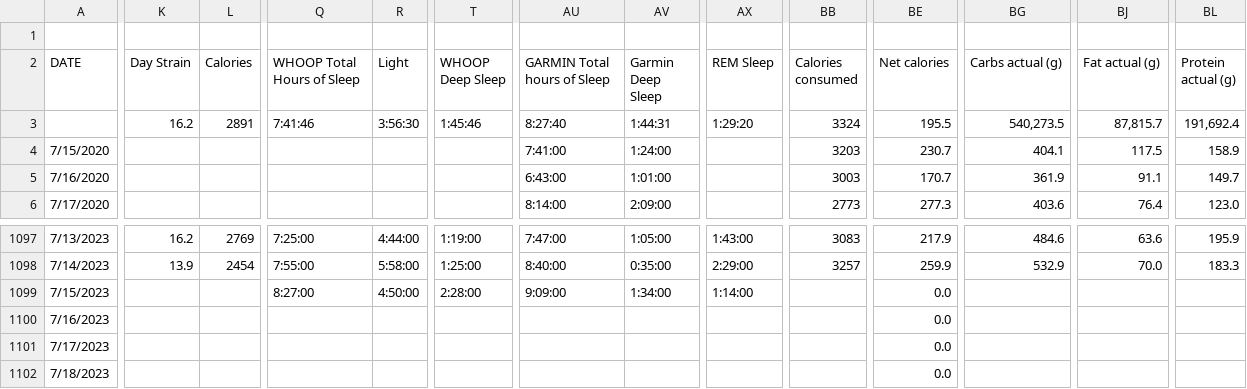
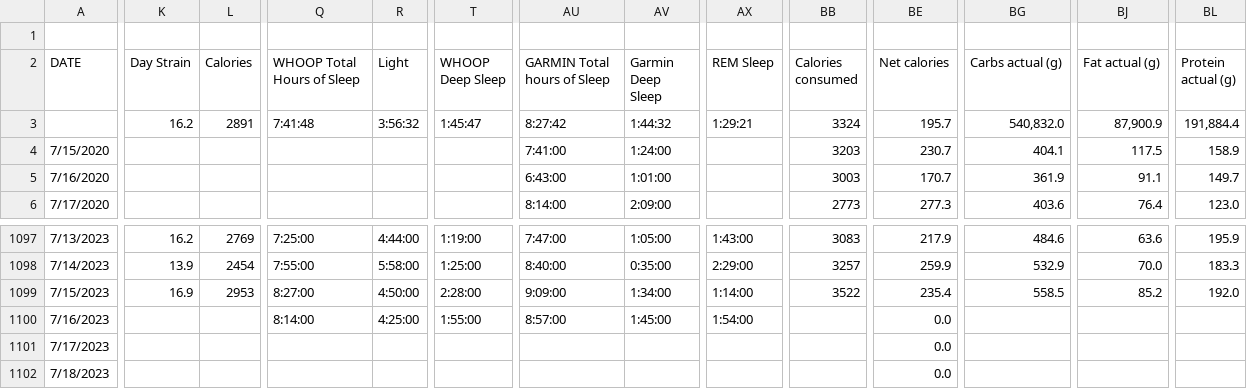
Before and after one commit to ptsouth97/traininglogWebserver, a CSV file: trainingLog.csv, drawn as a sheet; only a part is shown, gaps mark what is left out; the diff covers the shown part only; the diff names each change by its address in the sheet, - before the commit and + after, or states it on an @@ line.

```diff
--- a/trainingLog.csv
+++ b/trainingLog.csv
-Q3 (WHOOP Total Hours of Sleep): 7:41:46
+Q3 (WHOOP Total Hours of Sleep): 7:41:48
-R3 (Light): 3:56:30
+R3 (Light): 3:56:32
-T3 (WHOOP Deep Sleep): 1:45:46
+T3 (WHOOP Deep Sleep): 1:45:47
-AU3 (GARMIN Total hours of Sleep): 8:27:40
+AU3 (GARMIN Total hours of Sleep): 8:27:42
-AV3 (Garmin Deep Sleep): 1:44:31
+AV3 (Garmin Deep Sleep): 1:44:32
-AX3 (REM Sleep): 1:29:20
+AX3 (REM Sleep): 1:29:21
-BE3 (Net calories): 195.5
+BE3 (Net calories): 195.7
-BG3 (Carbs actual (g)): 540,273.5
+BG3 (Carbs actual (g)): 540,832.0
-BJ3 (Fat actual (g)): 87,815.7
+BJ3 (Fat actual (g)): 87,900.9
-BL3 (Protein actual (g)): 191,692.4
+BL3 (Protein actual (g)): 191,884.4
-K1099 (Day Strain): (empty)
+K1099 (Day Strain): 16.9
-L1099 (Calories): (empty)
+L1099 (Calories): 2953
-BB1099 (Calories consumed): (empty)
+BB1099 (Calories consumed): 3522
-BE1099 (Net calories): 0.0
+BE1099 (Net calories): 235.4
-BG1099 (Carbs actual (g)): (empty)
+BG1099 (Carbs actual (g)): 558.5
-BJ1099 (Fat actual (g)): (empty)
+BJ1099 (Fat actual (g)): 85.2
-BL1099 (Protein actual (g)): (empty)
+BL1099 (Protein actual (g)): 192.0
-Q1100 (WHOOP Total Hours of Sleep): (empty)
+Q1100 (WHOOP Total Hours of Sleep): 8:14:00
-R1100 (Light): (empty)
+R1100 (Light): 4:25:00
-T1100 (WHOOP Deep Sleep): (empty)
+T1100 (WHOOP Deep Sleep): 1:55:00
-AU1100 (GARMIN Total hours of Sleep): (empty)
+AU1100 (GARMIN Total hours of Sleep): 8:57:00
-AV1100 (Garmin Deep Sleep): (empty)
+AV1100 (Garmin Deep Sleep): 1:45:00
-AX1100 (REM Sleep): (empty)
+AX1100 (REM Sleep): 1:54:00
```
Also changed, not shown: 23 edited cells elsewhere in this file, 6 other files.
